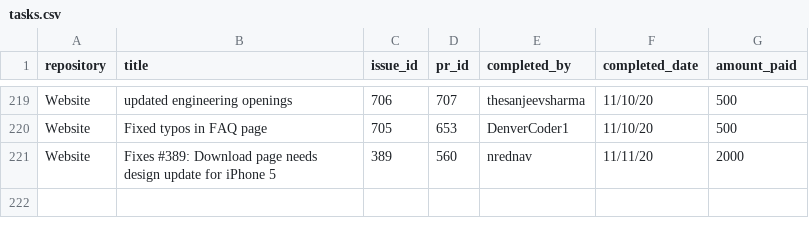
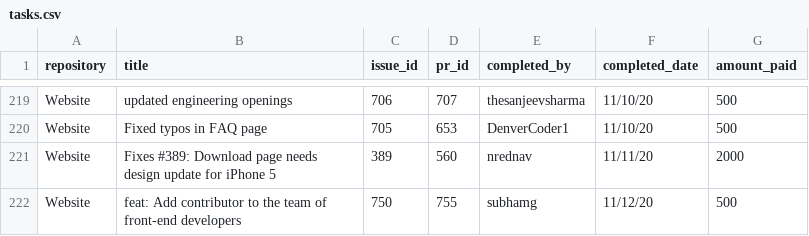
Before and after one commit to buckyroberts/Payment-Processor, a CSV file: csvs/tasks.csv, drawn as a sheet; only a part is shown, gaps mark what is left out; the diff names each change by its address in the sheet, - before the commit and + after, or states it on an @@ line.

Commit message:
Update tasks.csv

```diff
--- a/csvs/tasks.csv
+++ b/csvs/tasks.csv
+row 222: Website | feat: Add contributor to the team of front-end developers | 750 | 755 | subhamg | 11/12/20 | 500
```
